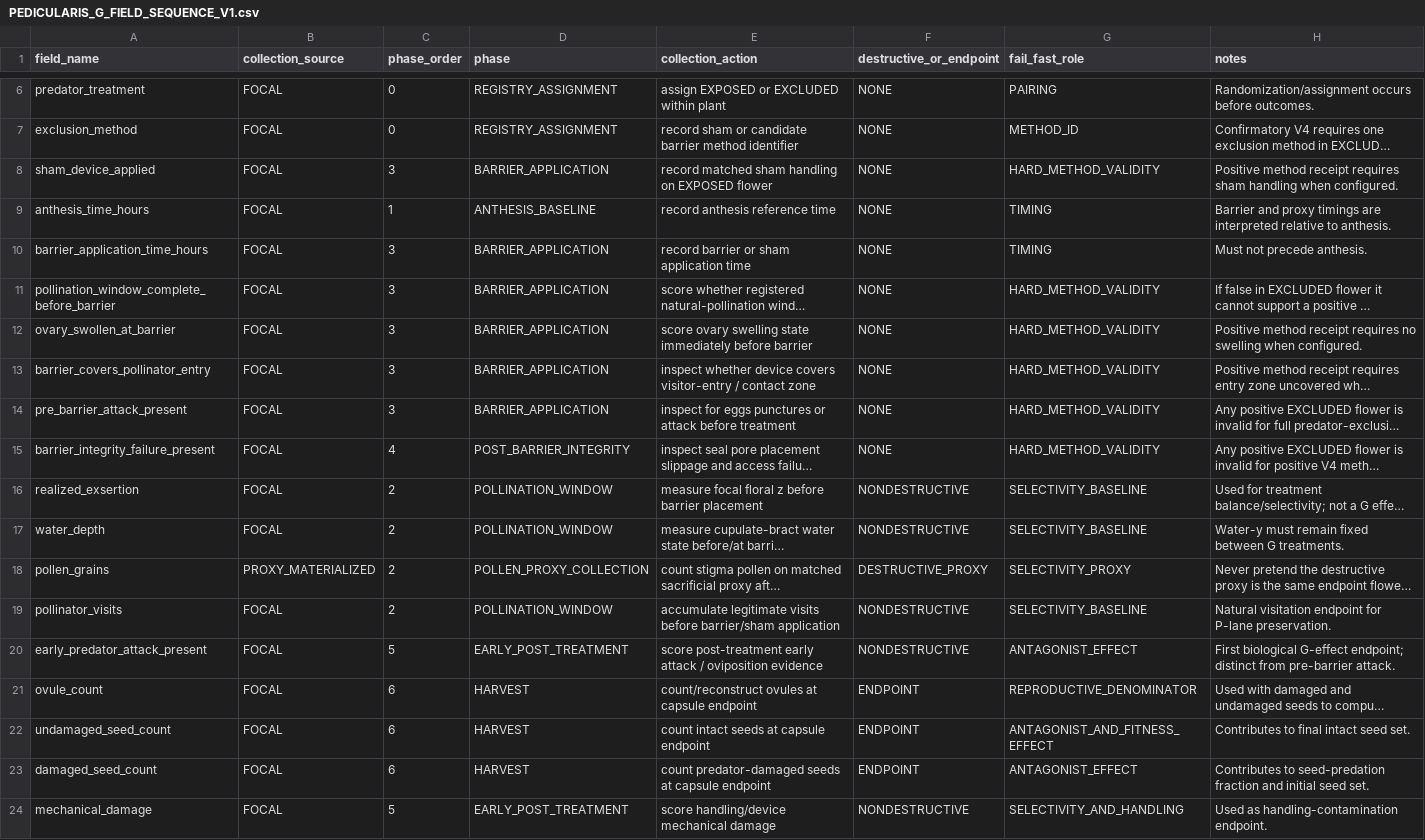
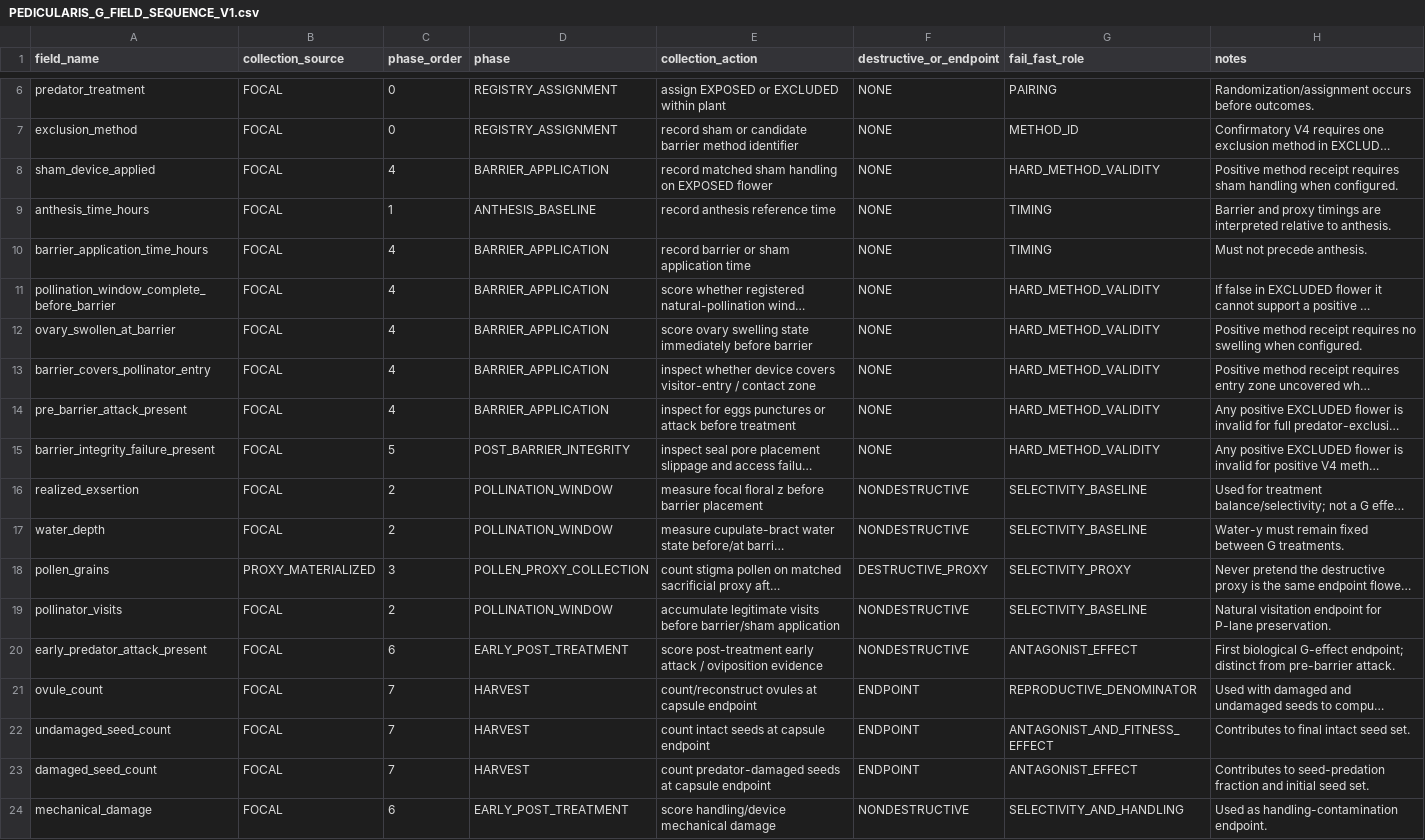
Before and after one commit to zuizui0223/sch, a CSV file: empirical/architecture/PEDICULARIS_G_FIELD_SEQUENCE_V1.csv, drawn as a sheet; only a part is shown, gaps mark what is left out; long unchanged cells end in …; the diff names each change by its address in the sheet, - before the commit and + after, or states it on an @@ line.

Commit message:
Separate pollen-proxy collection into its own pre-barrier phase

```diff
--- a/empirical/architecture/PEDICULARIS_G_FIELD_SEQUENCE_V1.csv
+++ b/empirical/architecture/PEDICULARIS_G_FIELD_SEQUENCE_V1.csv
-C8 (phase_order): 3
+C8 (phase_order): 4
-C10:C14 (phase_order): 3
+C10:C14 (phase_order): 4
-C15 (phase_order): 4
+C15 (phase_order): 5
-C18 (phase_order): 2
+C18 (phase_order): 3
-C20 (phase_order): 5
+C20 (phase_order): 6
-C21:C23 (phase_order): 6
+C21:C23 (phase_order): 7
-C24 (phase_order): 5
+C24 (phase_order): 6
```
